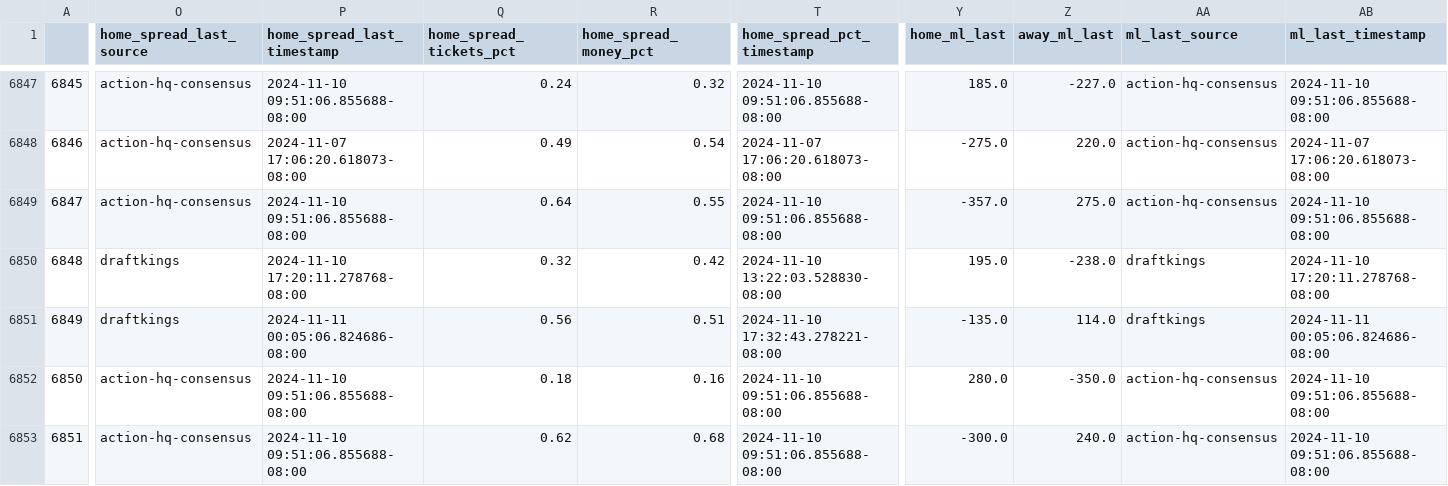
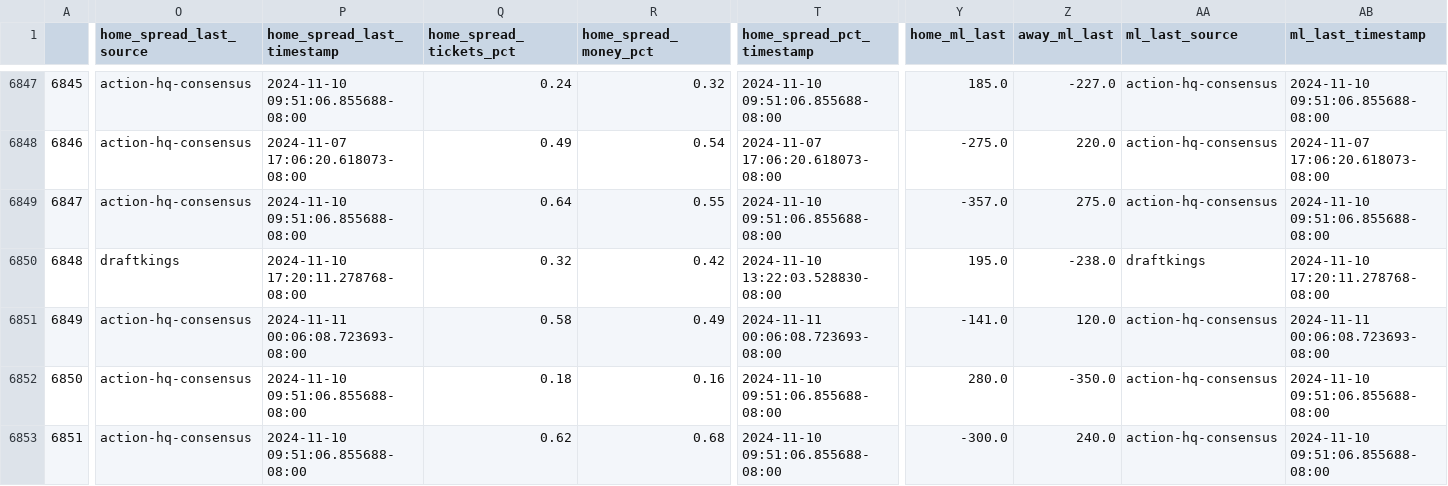
Before and after one commit to greerreNFL/nfelomarket_data, a CSV file: Data/lines.csv, drawn as a sheet; only a part is shown, gaps mark what is left out; the diff covers the shown part only; the diff names each change by its address in the sheet, - before the commit and + after, or states it on an @@ line.

```diff
--- a/Data/lines.csv
+++ b/Data/lines.csv
-O6851 (home_spread_last_source): draftkings
+O6851 (home_spread_last_source): action-hq-consensus
-P6851 (home_spread_last_timestamp): 2024-11-11 00:05:06.824686-08:00
+P6851 (home_spread_last_timestamp): 2024-11-11 00:06:08.723693-08:00
-Q6851 (home_spread_tickets_pct): 0.56
+Q6851 (home_spread_tickets_pct): 0.58
-R6851 (home_spread_money_pct): 0.51
+R6851 (home_spread_money_pct): 0.49
-T6851 (home_spread_pct_timestamp): 2024-11-10 17:32:43.278221-08:00
+T6851 (home_spread_pct_timestamp): 2024-11-11 00:06:08.723693-08:00
-Y6851 (home_ml_last): -135.0
+Y6851 (home_ml_last): -141.0
-Z6851 (away_ml_last): 114.0
+Z6851 (away_ml_last): 120.0
-AA6851 (ml_last_source): draftkings
+AA6851 (ml_last_source): action-hq-consensus
-AB6851 (ml_last_timestamp): 2024-11-11 00:05:06.824686-08:00
+AB6851 (ml_last_timestamp): 2024-11-11 00:06:08.723693-08:00
```
Also changed, not shown: 3 edited cells elsewhere in this file.
